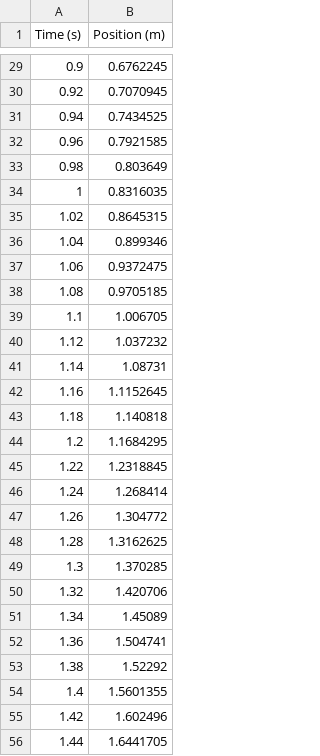
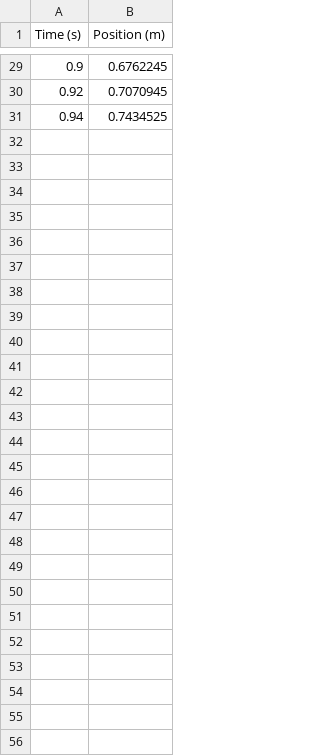
Before and after one commit to Veeeeeee7/Optimizing-ODEs, a CSV file: data.csv, drawn as a sheet; only a part is shown, gaps mark what is left out; the diff names each change by its address in the sheet, - before the commit and + after, or states it on an @@ line.

```diff
--- a/data.csv
+++ b/data.csv
-row 32: 0.96 | 0.7921585
-row 33: 0.98 | 0.803649
-row 34: 1 | 0.8316035
-row 35: 1.02 | 0.8645315
-row 36: 1.04 | 0.899346
-row 37: 1.06 | 0.9372475
-row 38: 1.08 | 0.9705185
-row 39: 1.1 | 1.006705
-row 40: 1.12 | 1.037232
-row 41: 1.14 | 1.08731
-row 42: 1.16 | 1.1152645
-row 43: 1.18 | 1.140818
-row 44: 1.2 | 1.1684295
-row 45: 1.22 | 1.2318845
-row 46: 1.24 | 1.268414
-row 47: 1.26 | 1.304772
-row 48: 1.28 | 1.3162625
-row 49: 1.3 | 1.370285
-row 50: 1.32 | 1.420706
-row 51: 1.34 | 1.45089
-row 52: 1.36 | 1.504741
-row 53: 1.38 | 1.52292
-row 54: 1.4 | 1.5601355
-row 55: 1.42 | 1.602496
-row 56: 1.44 | 1.6441705
```
Also changed, not shown: 1 other file.
